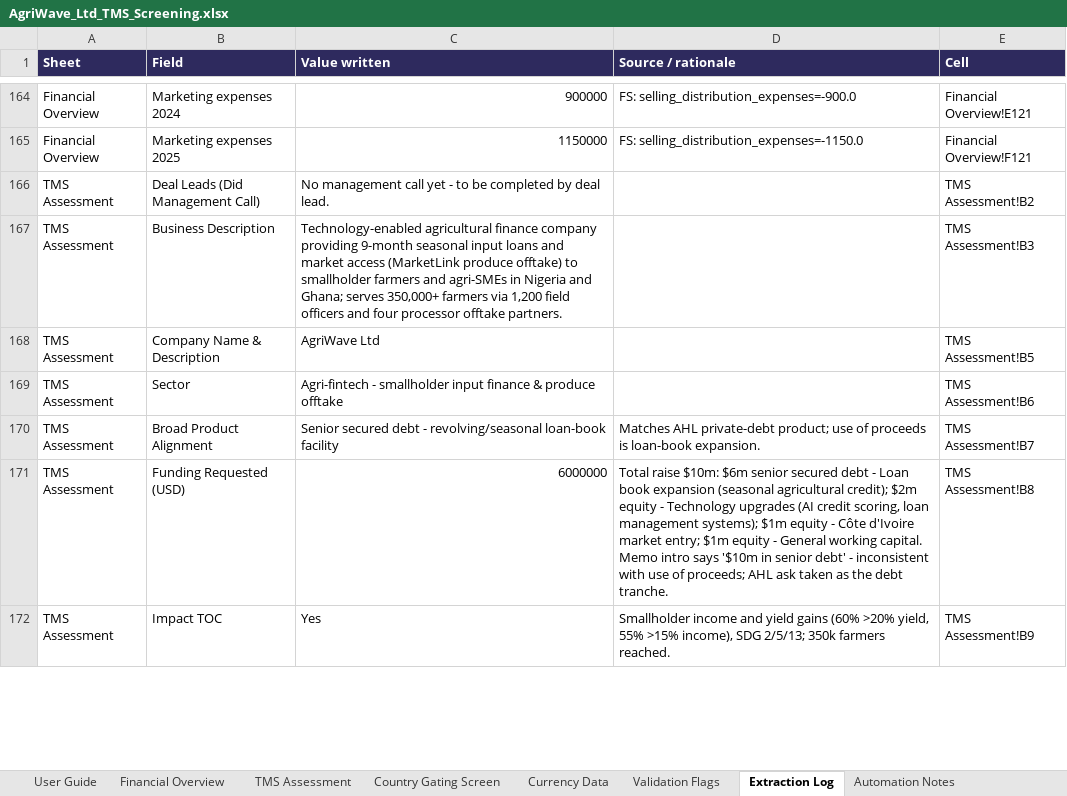
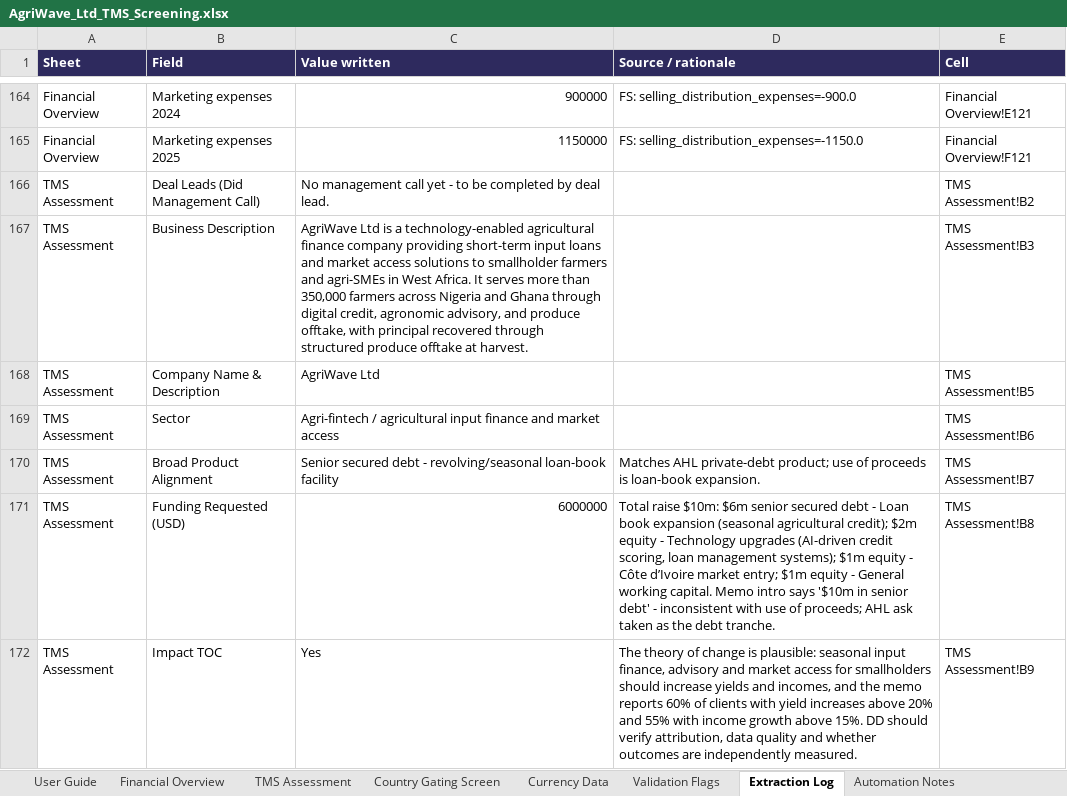
Before and after one commit to gregory-bot/AI-Analyst-Test, an Excel workbook: backend/output/AgriWave_Ltd_TMS_Screening.xlsx, sheet Extraction Log, drawn as a sheet; only a part is shown, gaps mark what is left out; values as stored, in another font and other column widths than the file's, no borders; the diff covers the shown part only; the diff names each change by its address in the sheet, - before the commit and + after, or states it on an @@ line.

```diff
--- a/backend/output/AgriWave_Ltd_TMS_Screening.xlsx (sheet Extraction Log)
+++ b/backend/output/AgriWave_Ltd_TMS_Screening.xlsx (sheet Extraction Log)
-C167 (Value written): Technology-enabled agricultural finance company providing 9-month seasonal input loans and market access (MarketLink produce offtake) to smallholder farmers and agri-SMEs in Nigeria and Ghana; serves 350,000+ farmers via 1,200 field officers and four processor offtake partners.
+C167 (Value written): AgriWave Ltd is a technology-enabled agricultural finance company providing short-term input loans and market access solutions to smallholder farmers and agri-SMEs in West Africa. It serves more than 350,000 farmers across Nigeria and Ghana through digital credit, agronomic advisory, and produce offtake, with principal recovered through structured produce offtake at harvest.
-C169 (Value written): Agri-fintech - smallholder input finance & produce offtake
+C169 (Value written): Agri-fintech / agricultural input finance and market access
-D171 (Source / rationale): …Technology upgrades (AI credit scoring, loan management systems); $1m equity - Côte d'Ivoire market entry;…
+D171 (Source / rationale): …Technology upgrades (AI-driven credit scoring, loan management systems); $1m equity - Côte d’Ivoire market entry;…
-D172 (Source / rationale): Smallholder income and yield gains (60% >20% yield, 55% >15% income), SDG 2/5/13; 350k farmers reached.
+D172 (Source / rationale): The theory of change is plausible: seasonal input finance, advisory and market access for smallholders should increase yields and incomes, and the memo reports 60% of clients with yield increases above 20% and 55% with income growth above 15%. DD should verify attribution, data quality and whether outcomes are independently measured.
```
Also changed, not shown: 23 edited cells elsewhere in this sheet, sheet TMS Assessment, sheet Automation Notes, sheet Validation Flags, hidden cells, 12 other files.
